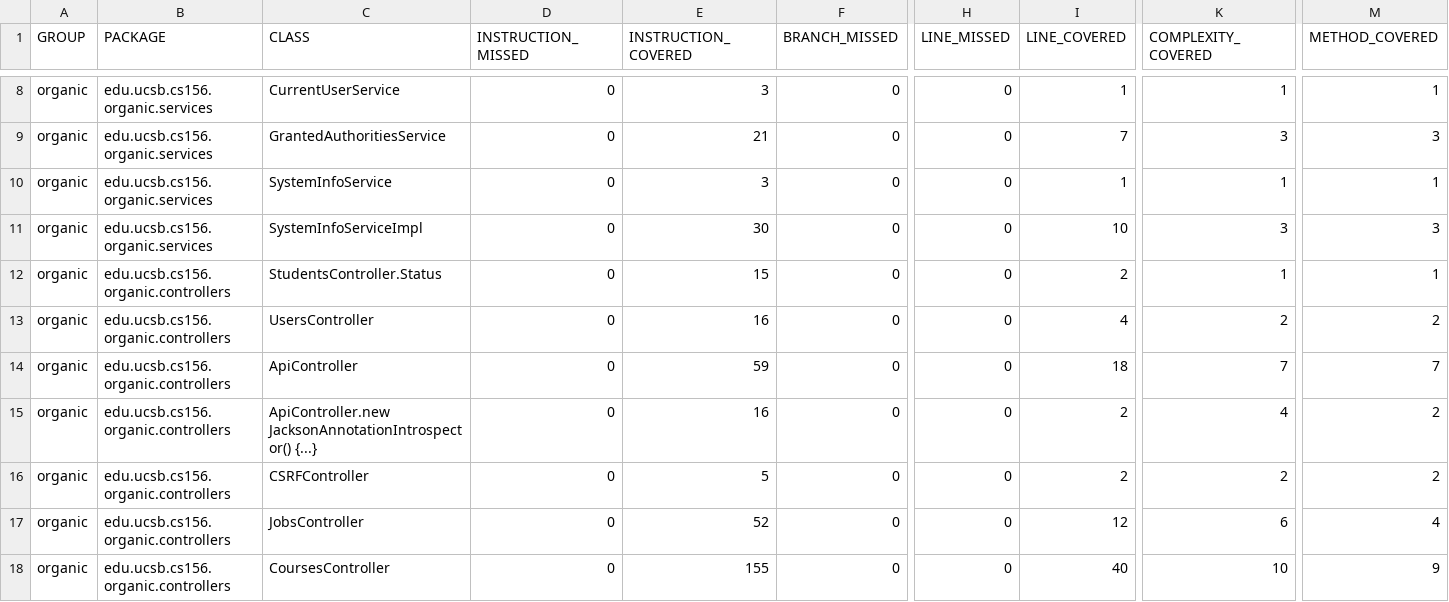
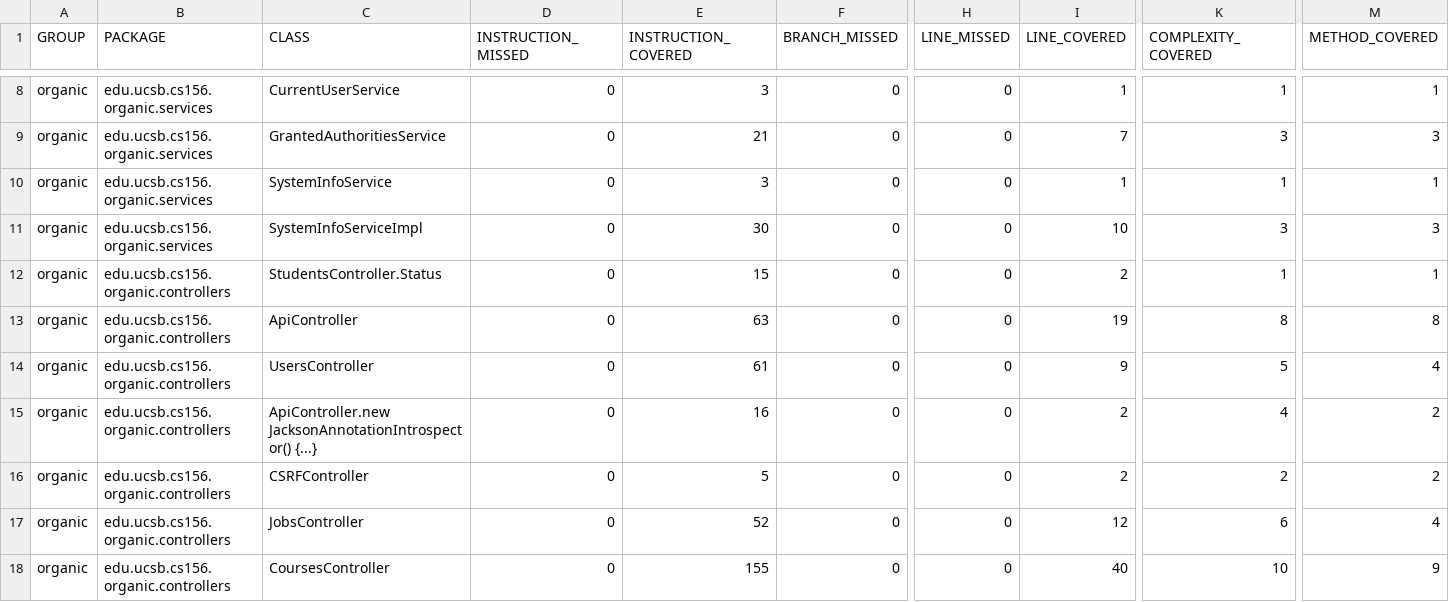
Before and after one commit to ucsb-cs156-f23/proj-organic-f23-6pm-4, a CSV file: jacoco/jacoco.csv, drawn as a sheet; only a part is shown, gaps mark what is left out; removed rows and columns are numbered as before the commit, all else as after; rows hold the shown columns only; the diff names each change by its address in the sheet, - before the commit and + after, or states it on an @@ line.

Commit message:
Deploying to gh-pages from @ ucsb-cs156-f23/proj-organic-f23-6pm-4@1597f701c3ebef9d584367856e0c70eb360ae1e4 🚀

```diff
--- a/jacoco/jacoco.csv
+++ b/jacoco/jacoco.csv
-row 13: organic | edu.ucsb.cs156.organic.controllers | UsersController | 0 | 16 | 0 | 0 | 4 | 2 | 2
-E13 (INSTRUCTION_COVERED): 59
+E13 (INSTRUCTION_COVERED): 63
-I13 (LINE_COVERED): 18
+I13 (LINE_COVERED): 19
-K13 (COMPLEXITY_COVERED): 7
+K13 (COMPLEXITY_COVERED): 8
-M13 (METHOD_COVERED): 7
+M13 (METHOD_COVERED): 8
+row 14: organic | edu.ucsb.cs156.organic.controllers | UsersController | 0 | 61 | 0 | 0 | 9 | 5 | 4
```
Also changed, not shown: 9 other files.
